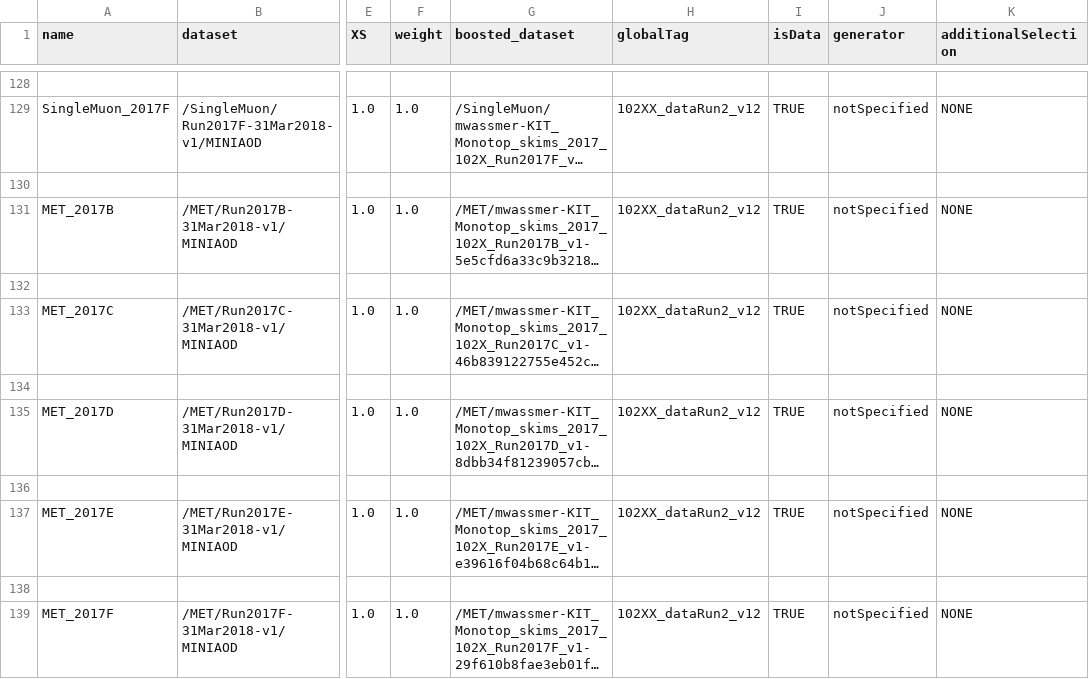
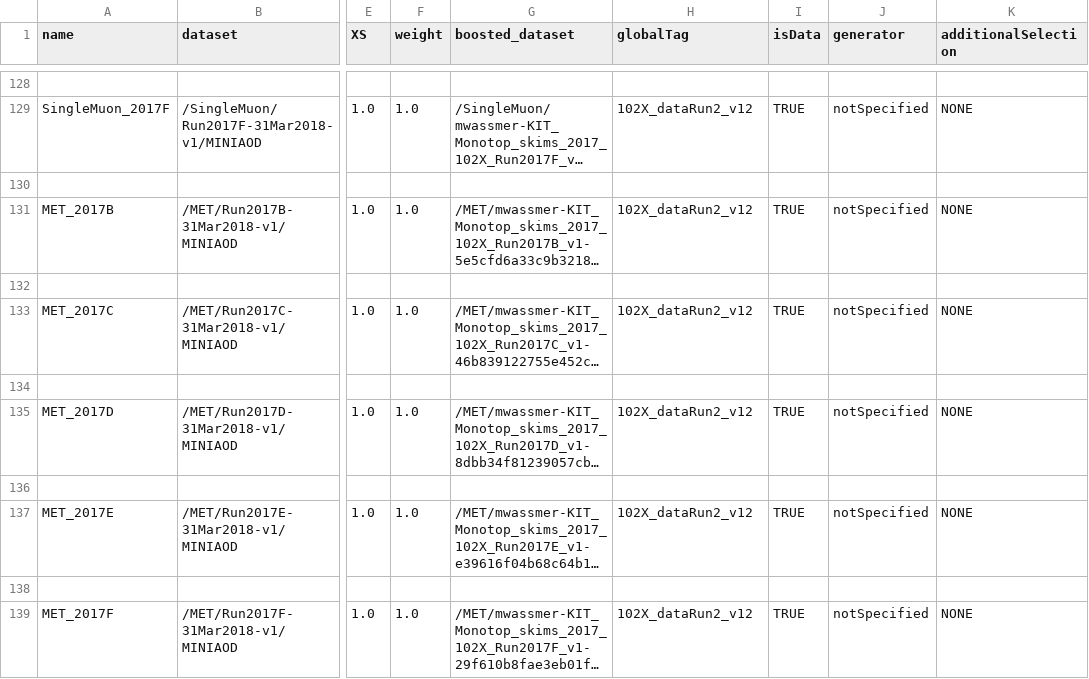
Before and after one commit to kit-cn-cms/BoostedAnalyzer_runscripts_NAF, a CSV file: auto_samples_datasets_monotop_2017_v1.csv, drawn as a sheet; only a part is shown, gaps mark what is left out; long unchanged cells end in …; the diff covers the shown part only; the diff names each change by its address in the sheet, - before the commit and + after, or states it on an @@ line.

```diff
--- a/auto_samples_datasets_monotop_2017_v1.csv
+++ b/auto_samples_datasets_monotop_2017_v1.csv
-H129 (globalTag): 102XX_dataRun2_v12
+H129 (globalTag): 102X_dataRun2_v12
-H131 (globalTag): 102XX_dataRun2_v12
+H131 (globalTag): 102X_dataRun2_v12
-H133 (globalTag): 102XX_dataRun2_v12
+H133 (globalTag): 102X_dataRun2_v12
-H135 (globalTag): 102XX_dataRun2_v12
+H135 (globalTag): 102X_dataRun2_v12
-H137 (globalTag): 102XX_dataRun2_v12
+H137 (globalTag): 102X_dataRun2_v12
-H139 (globalTag): 102XX_dataRun2_v12
+H139 (globalTag): 102X_dataRun2_v12
```
Also changed, not shown: 14 edited cells elsewhere in this file.
